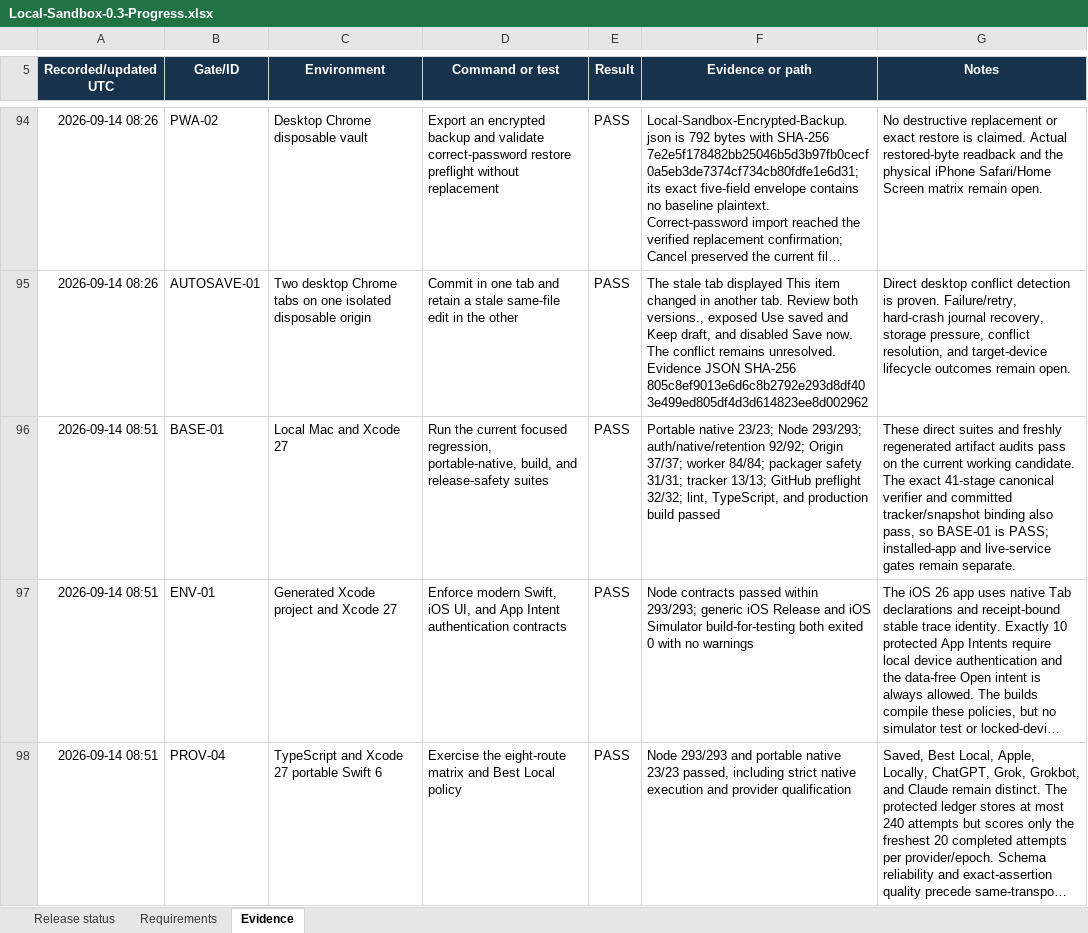
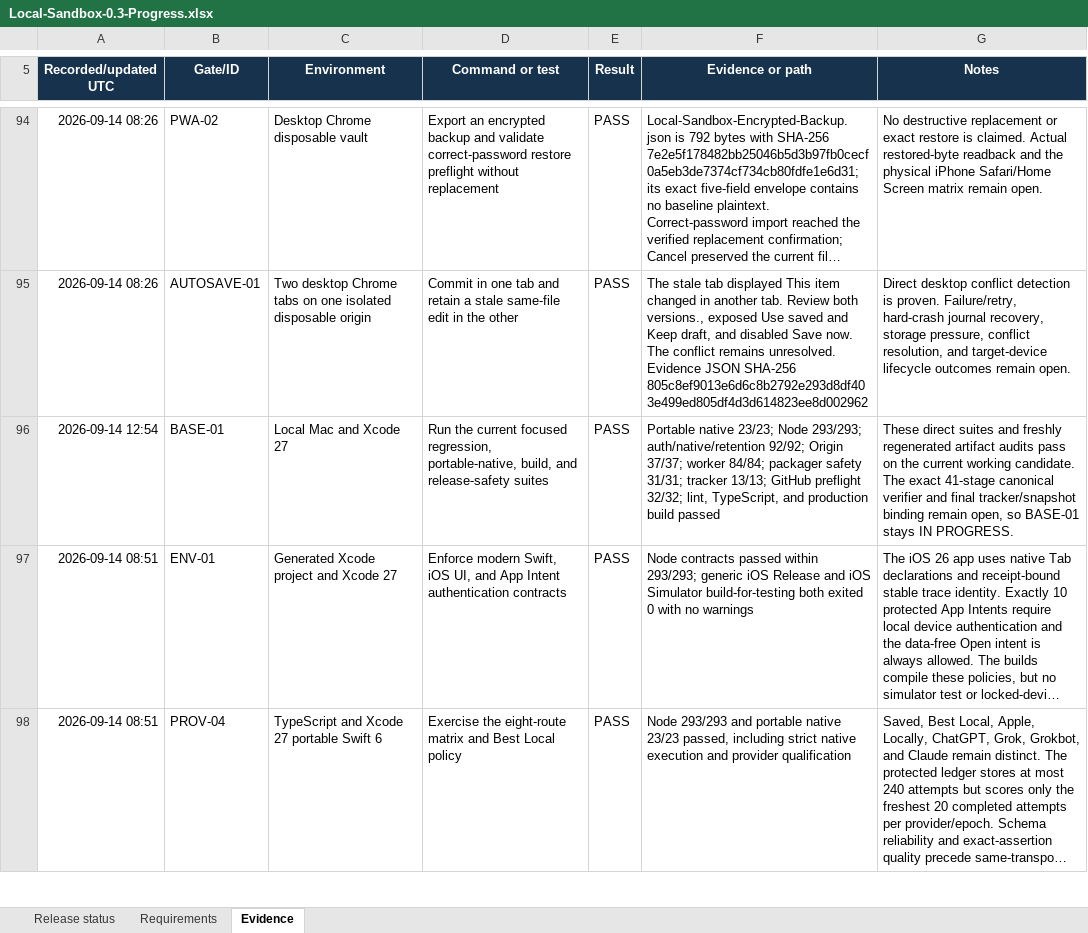
Before and after one commit to Dezocode/local-sandbox, an Excel workbook: qualification/Local-Sandbox-0.3-Progress.xlsx, sheet Evidence, drawn as a sheet; only a part is shown, gaps mark what is left out; long unchanged cells end in …; values as stored, in another font and other column widths than the file's, no borders; conditional formats and table styles not drawn; the diff covers the shown part only; the diff names each change by its address in the sheet, - before the commit and + after, or states it on an @@ line.

Commit message:
Refresh tracker for current evidence

```diff
--- a/qualification/Local-Sandbox-0.3-Progress.xlsx (sheet Evidence)
+++ b/qualification/Local-Sandbox-0.3-Progress.xlsx (sheet Evidence)
-A96 (Recorded/updated UTC): 2026-09-14 08:51
+A96 (Recorded/updated UTC): 2026-09-14 12:54
-G96 (Notes): …verifier and committed tracker/snapshot binding also pass, so BASE-01 is PASS; installed-app and live-service gates remain separate.
+G96 (Notes): …verifier and final tracker/snapshot binding remain open, so BASE-01 stays IN PROGRESS.
```
Also changed, not shown: 9 added rows and 21 edited cells elsewhere in this sheet, sheet Requirements, sheet Release status, 1 other file.
